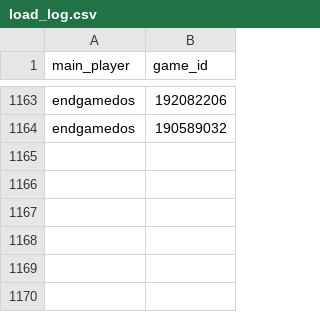
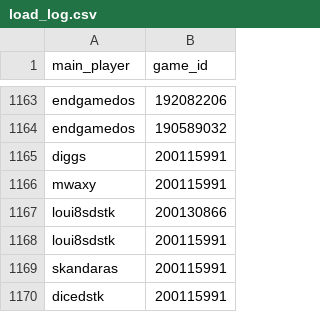
Before and after one commit to DMavec/git_test, a CSV file: data/load_log.csv, drawn as a sheet; only a part is shown, gaps mark what is left out.

```diff
--- a/data/load_log.csv
+++ b/data/load_log.csv
@@ -1164 +1164,7 @@ endgamedos,192082206
 endgamedos,190589032
+diggs,200115991
+mwaxy,200115991
+loui8sdstk,200130866
+loui8sdstk,200115991
+skandaras,200115991
+dicedstk,200115991
```
Also changed, not shown: data/game_history.csv, data/summary-number.csv, 2 other files.
